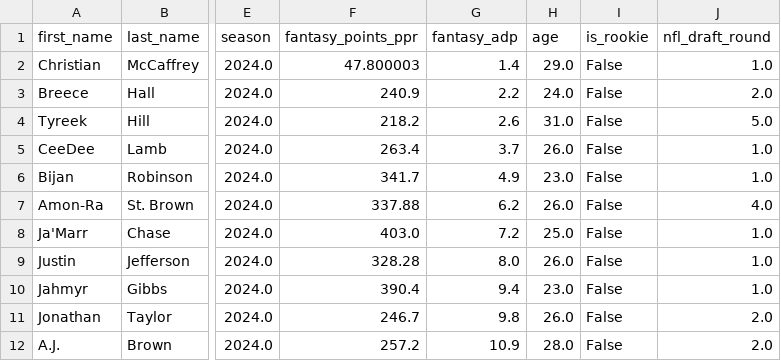
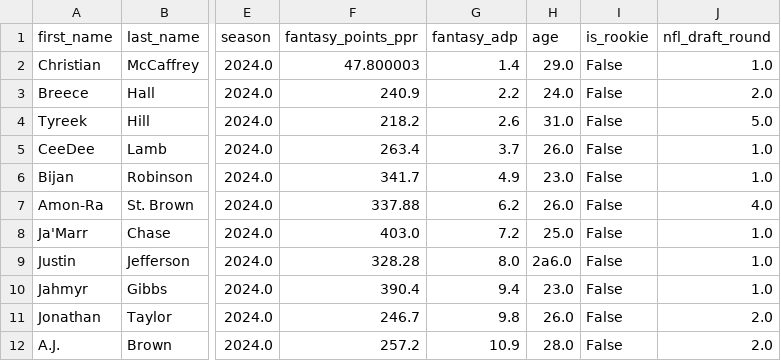
Before and after one commit to gurshansid/MachineLearningAutoDrafter, a CSV file: nfl_players_2024_stats.csv, drawn as a sheet; only a part is shown, gaps mark what is left out; the diff names each change by its address in the sheet, - before the commit and + after, or states it on an @@ line.

```diff
--- a/nfl_players_2024_stats.csv
+++ b/nfl_players_2024_stats.csv
-H9 (age): 26.0
+H9 (age): 2a6.0
```
Also changed, not shown: 2 other files.
